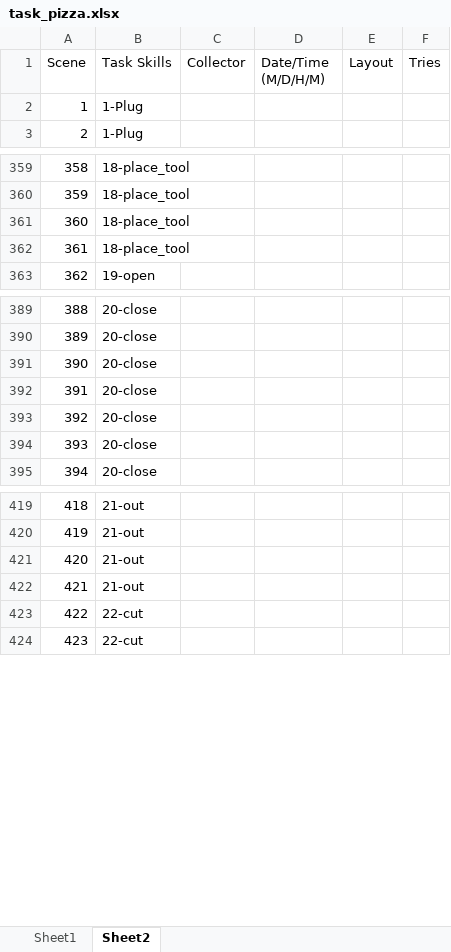
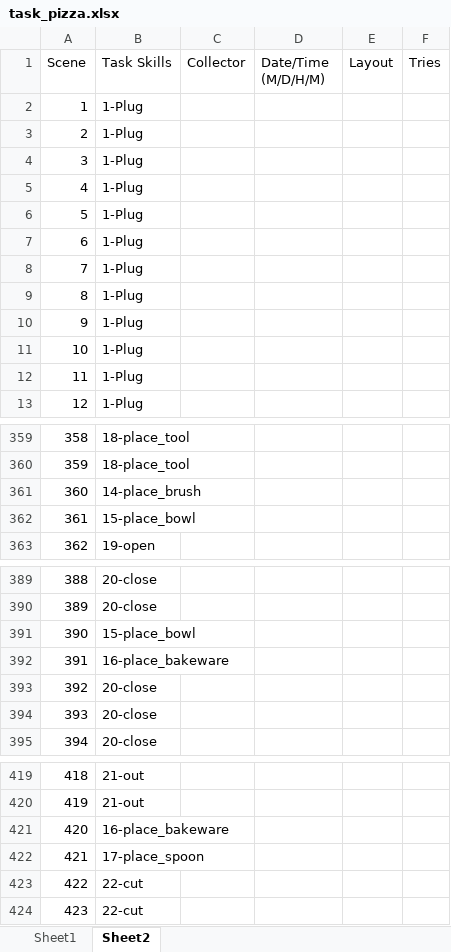
Before and after one commit to KennyYao2001/Xrobot_Teleportation_VR, an Excel workbook: task_pizza.xlsx, sheet Sheet2, drawn as a sheet; only a part is shown, gaps mark what is left out; values as stored, in another font and other column widths than the file's, no borders; conditional formats and table styles not drawn; removed rows and columns are numbered as before the commit, all else as after; the diff covers the shown part only; the diff names each change by its address in the sheet, - before the commit and + after, or states it on an @@ line.

```diff
--- a/task_pizza.xlsx (sheet Sheet2)
+++ b/task_pizza.xlsx (sheet Sheet2)
+row 2: 1 | 1-Plug
+row 3: 2 | 1-Plug
+row 4: 3 | 1-Plug
+row 5: 4 | 1-Plug
+row 6: 5 | 1-Plug
+row 7: 6 | 1-Plug
+row 8: 7 | 1-Plug
+row 9: 8 | 1-Plug
+row 10: 9 | 1-Plug
+row 11: 10 | 1-Plug
@@ column A (Scene) renumbered between rows 12 and 243 @@
-row 361: 360 | 18-place_tool
-row 362: 361 | 18-place_tool
+row 361: 360 | 14-place_brush
@@ row 301 moved to row 362: 361 @@
-row 391: 390 | 20-close
-row 392: 391 | 20-close
@@ row 302 moved to row 391: 390 @@
+row 392: 391 | 16-place_bakeware
-row 421: 420 | 21-out
-row 422: 421 | 21-out
+row 421: 420 | 16-place_bakeware
@@ row 331 moved to row 422: 421 @@
```
Also changed, not shown: 24 added rows, 21 removed rows, 10 moved rows and 6 edited cells elsewhere in this sheet.
